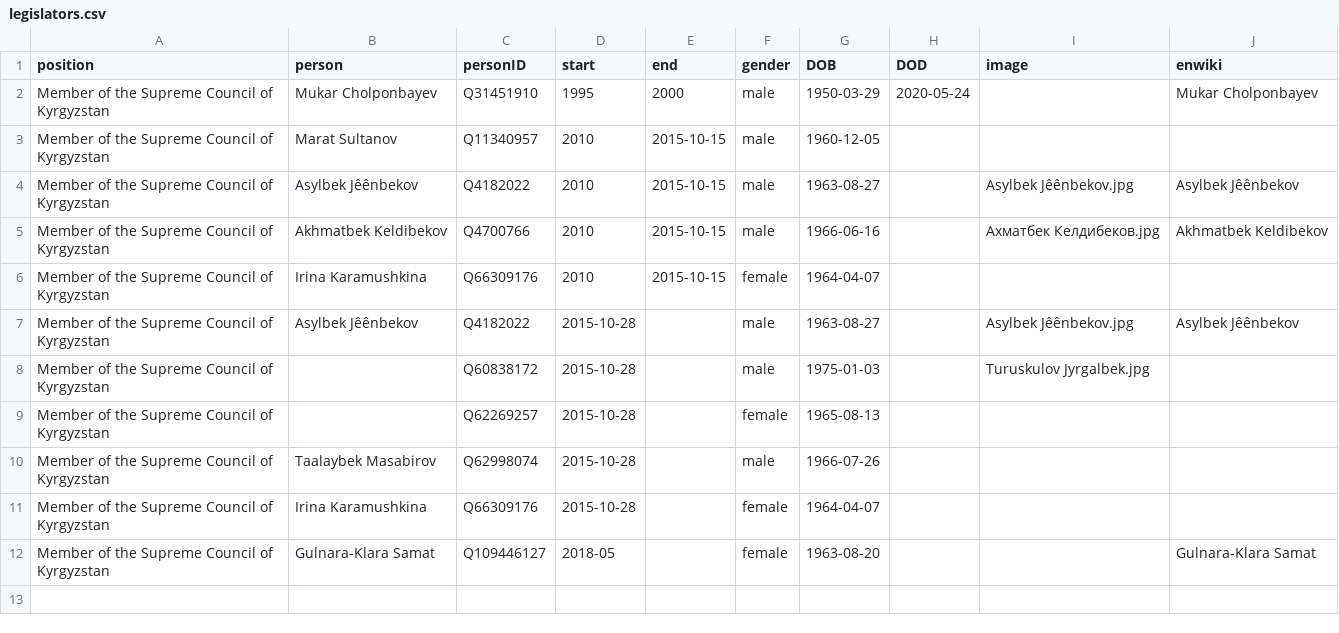
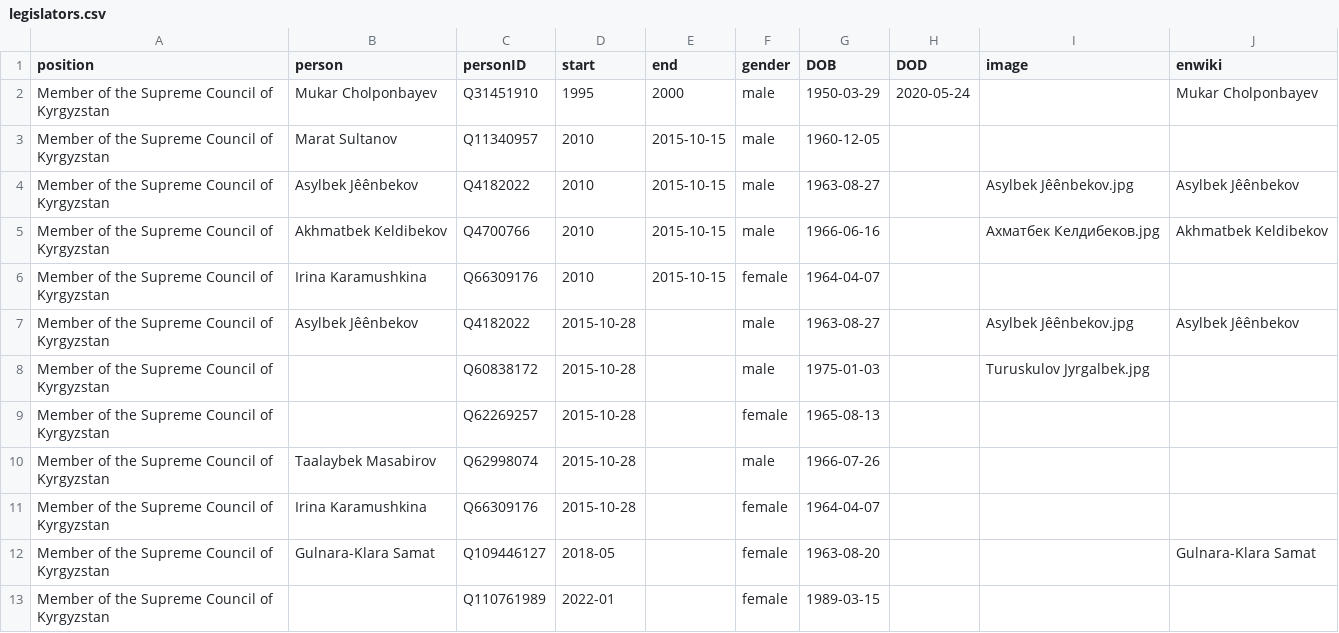
Before and after one commit to every-politician-scrapers/kyrgyzstan-ministers, a CSV file: html/legislators.csv, drawn as a sheet.

Commit message:
PCB update

```diff
--- a/html/legislators.csv
+++ b/html/legislators.csv
@@ -12 +12,2 @@ Member of the Supreme Council of Kyrgyzstan,Irina Karamushkina,Q66309176,2015-10
 Member of the Supreme Council of Kyrgyzstan,Gulnara-Klara Samat,Q109446127,2018-05,,female,1963-08-20,,,Gulnara-Klara Samat
+Member of the Supreme Council of Kyrgyzstan,,Q110761989,2022-01,,female,1989-03-15,,,
```
